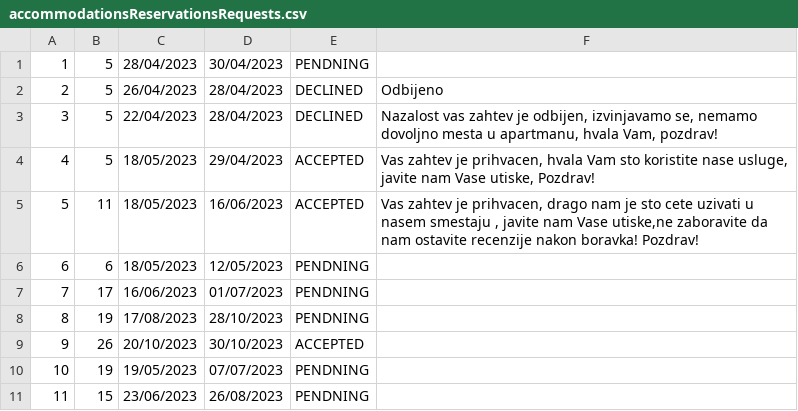
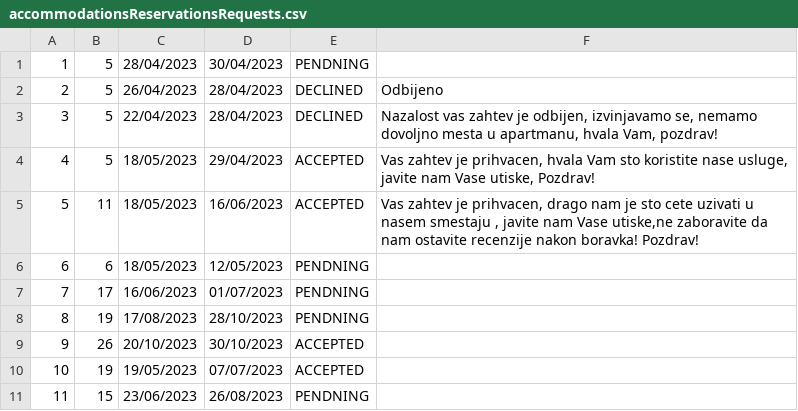
Before and after one commit to BrziGolub/booking, a CSV file: Booking/Booking/Resources/Data/accommodationsReservationsRequests.csv, drawn as a sheet.

```diff
--- a/Booking/Booking/Resources/Data/accommodationsReservationsRequests.csv
+++ b/Booking/Booking/Resources/Data/accommodationsReservationsRequests.csv
@@ -9,3 +9,3 @@
 9|26|20/10/2023|30/10/2023|ACCEPTED||
-10|19|19/05/2023|07/07/2023|PENDNING||
+10|19|19/05/2023|07/07/2023|ACCEPTED||
 11|15|23/06/2023|26/08/2023|PENDNING||
```
Also changed, not shown: Booking/Booking/Resources/Data/accommodationsReservations.csv, Booking/Booking/Resources/Data/notifications.csv, 4 other files.
